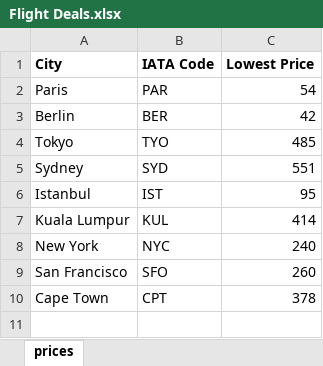
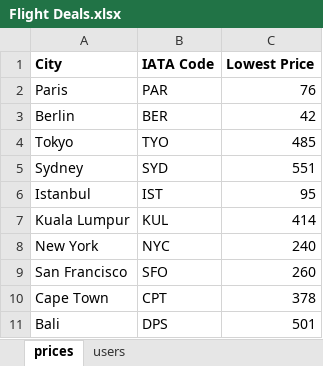
Before and after one commit to RobertoLJr/100-days-of-python, an Excel workbook: day-039-project-flight-deal-finder/template_sheet/Flight Deals.xlsx, sheet prices, drawn as a sheet; values as stored, in another font and other column widths than the file's, no borders; charts and pictures not drawn; the diff names each change by its address in the sheet, - before the commit and + after, or states it on an @@ line.

```diff
--- a/day-039-project-flight-deal-finder/template_sheet/Flight Deals.xlsx (sheet prices)
+++ b/day-039-project-flight-deal-finder/template_sheet/Flight Deals.xlsx (sheet prices)
+sheet tab: users
-C2 (Lowest Price): 54
+C2 (Lowest Price): 76
+row 11: Bali | DPS | 501
```
Also changed, not shown: charts or pictures, 9 other files.
